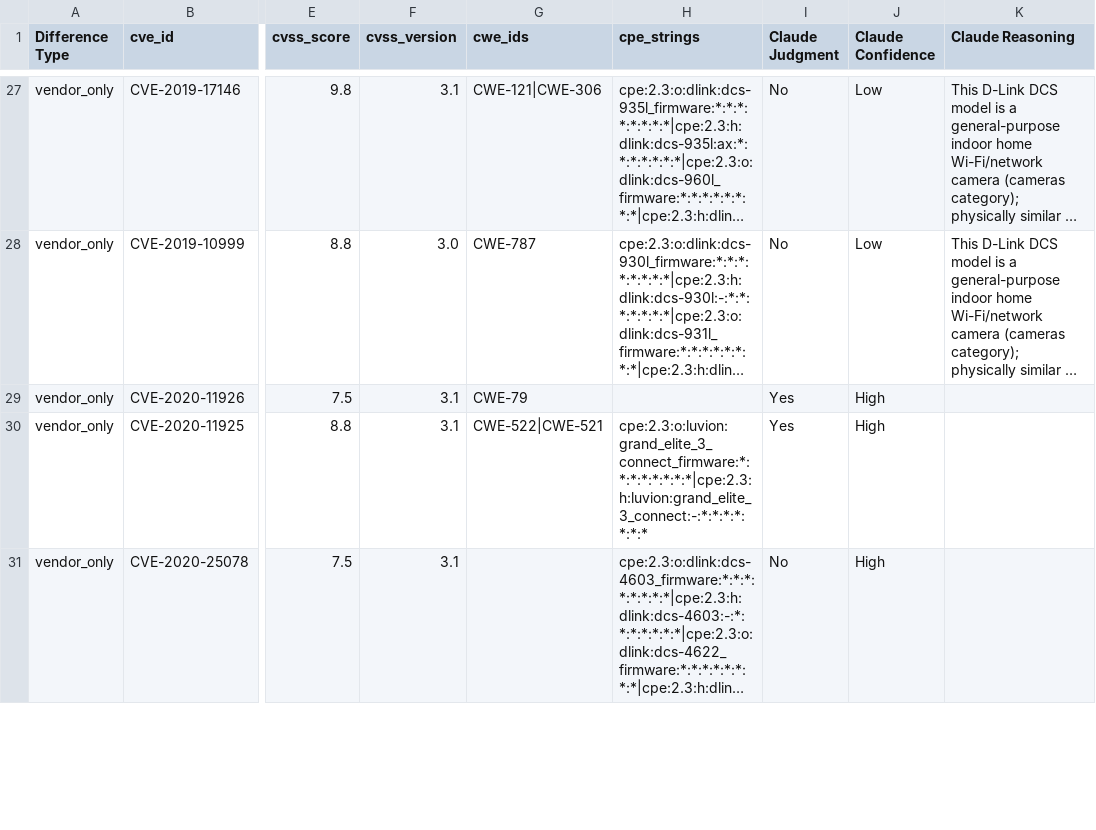
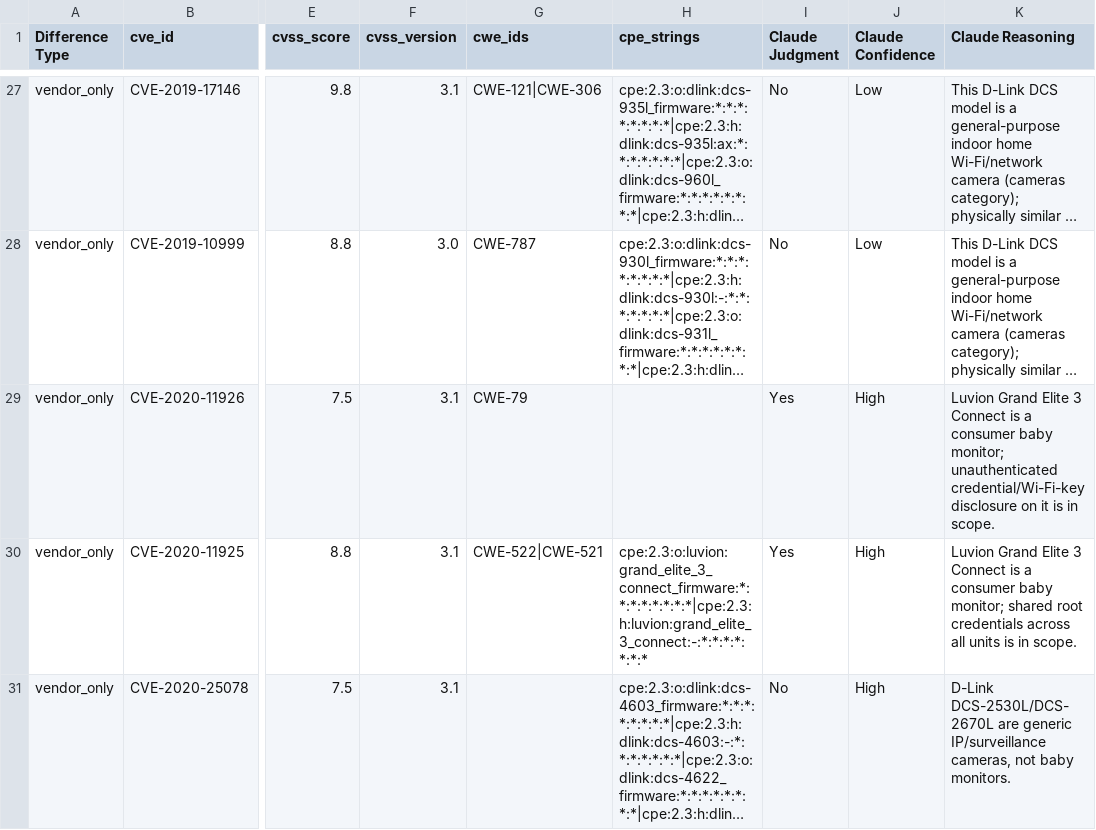
Before and after one commit to constrictingsnake/Home-IoT-Security, a CSV file: data/difference/babymonitor/reviews/claude.csv, drawn as a sheet; only a part is shown, gaps mark what is left out; long unchanged cells end in …; the diff covers the shown part only; the diff names each change by its address in the sheet, - before the commit and + after, or states it on an @@ line.

```diff
--- a/data/difference/babymonitor/reviews/claude.csv
+++ b/data/difference/babymonitor/reviews/claude.csv
-K29 (Claude Reasoning): (empty)
+K29 (Claude Reasoning): Luvion Grand Elite 3 Connect is a consumer baby monitor; unauthenticated credential/Wi-Fi-key disclosure on it is in scope.
-K30 (Claude Reasoning): (empty)
+K30 (Claude Reasoning): Luvion Grand Elite 3 Connect is a consumer baby monitor; shared root credentials across all units is in scope.
-K31 (Claude Reasoning): (empty)
+K31 (Claude Reasoning): D-Link DCS-2530L/DCS-2670L are generic IP/surveillance cameras, not baby monitors.
```
Also changed, not shown: 26 edited cells elsewhere in this file, data/difference/alarms/02_high_confidence_audit.csv, data/difference/babymonitor/02_merged.csv, 31 other files.
